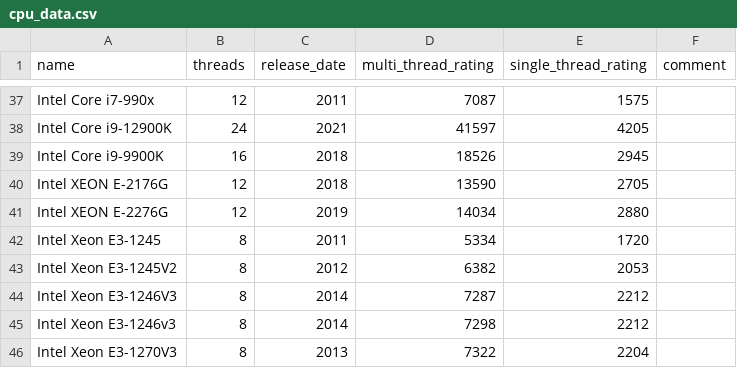
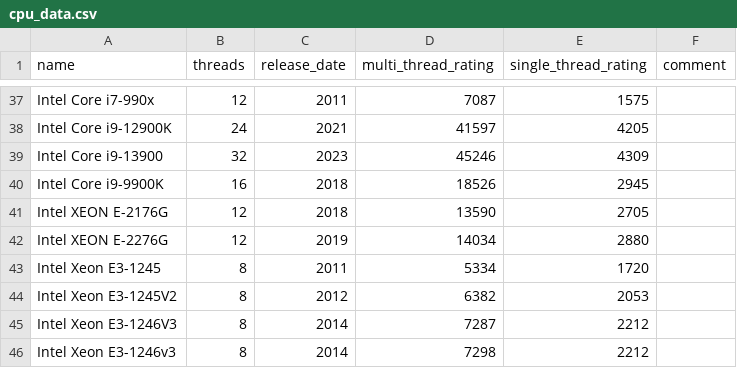
Before and after one commit to Nukesor/hetznerbot, a CSV file: data/cpu_data.csv, drawn as a sheet; only a part is shown, gaps mark what is left out; the shorter side is filled out with more unchanged rows.

Commit message:
chore: Add missing cpu info

```diff
--- a/data/cpu_data.csv
+++ b/data/cpu_data.csv
@@ -38,2 +38,3 @@ Intel Core i7-990x,12,2011,7087,1575
 Intel Core i9-12900K,24,2021,41597,4205
+Intel Core i9-13900,32,2023,45246,4309
 Intel Core i9-9900K,16,2018,18526,2945
```
